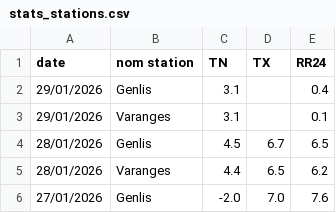
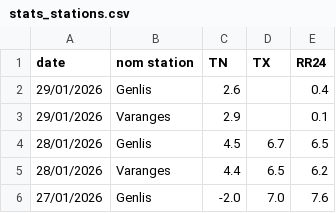
Before and after one commit to JojoKermit/netatmo-data-archive, a CSV file: stats_stations.csv, drawn as a sheet; only a part is shown.

```diff
--- a/stats_stations.csv
+++ b/stats_stations.csv
@@ -1,4 +1,4 @@
 date,nom station,TN,TX,RR24
-29/01/2026,Genlis,3.1,,0.4
-29/01/2026,Varanges,3.1,,0.1
+29/01/2026,Genlis,2.6,,0.4
+29/01/2026,Varanges,2.9,,0.1
 28/01/2026,Genlis,4.5,6.7,6.5
```
Also changed, not shown: historique.csv.
